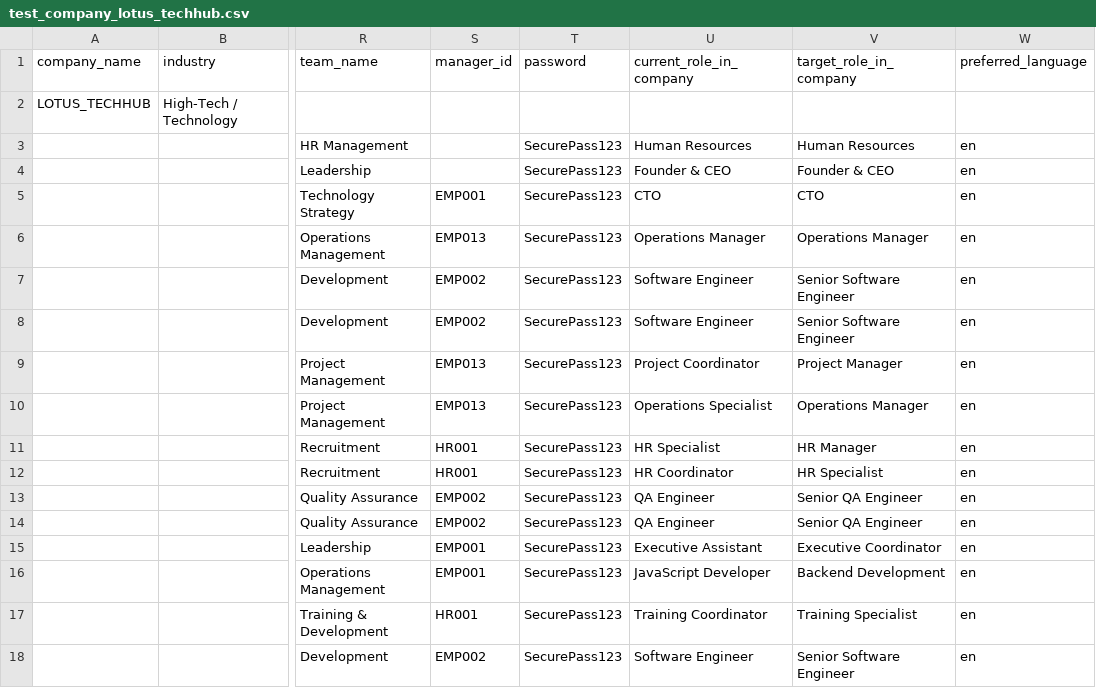
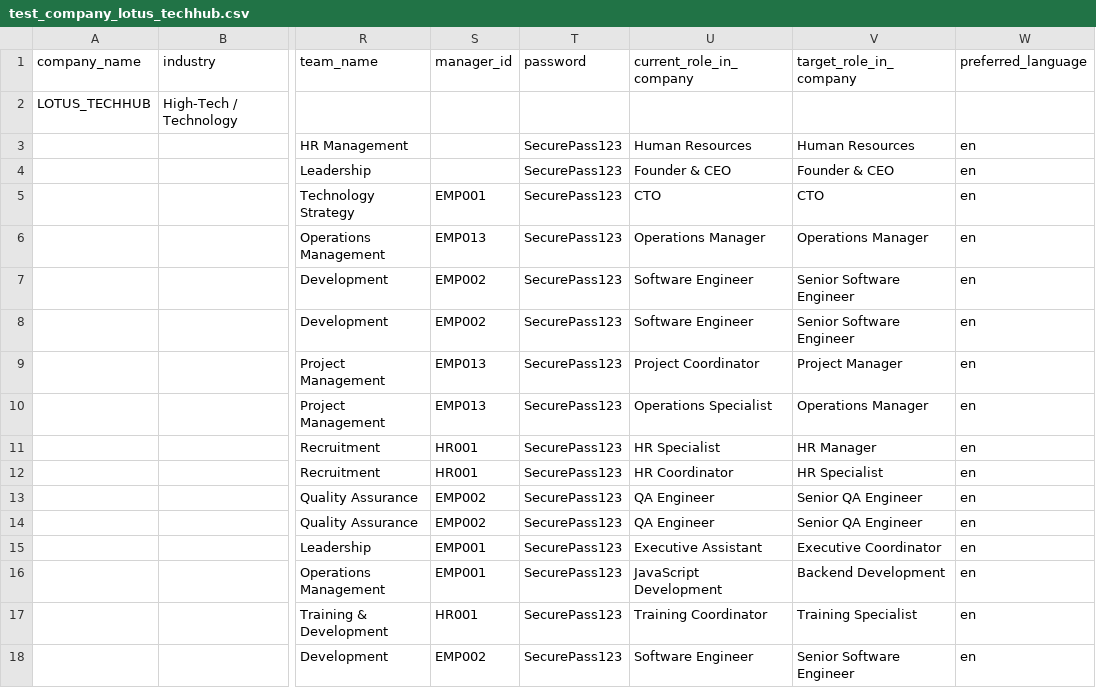
Before and after one commit to educoreai-lotus/Directory, a CSV file: test_company_lotus_techhub.csv, drawn as a sheet; only a part is shown, gaps mark what is left out; the diff names each change by its address in the sheet, - before the commit and + after, or states it on an @@ line.

Commit message:
Change Jasmine Mograby current role to JavaScript Development

```diff
--- a/test_company_lotus_techhub.csv
+++ b/test_company_lotus_techhub.csv
-U16 (current_role_in_company): JavaScript Developer
+U16 (current_role_in_company): JavaScript Development
```
